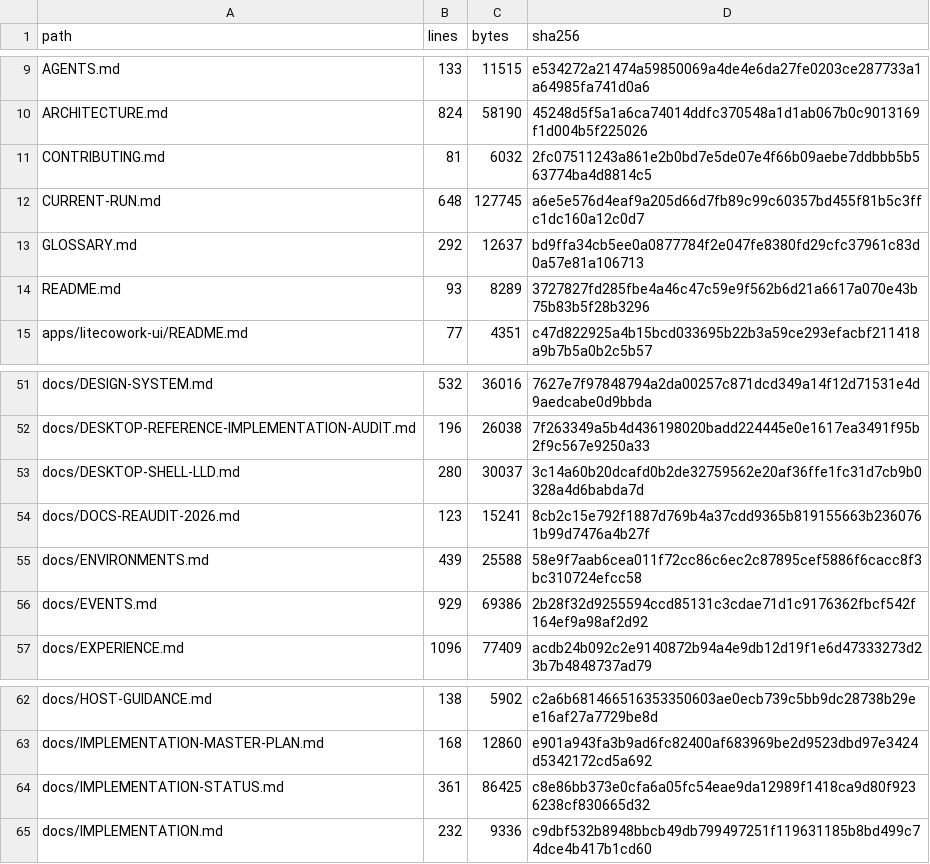
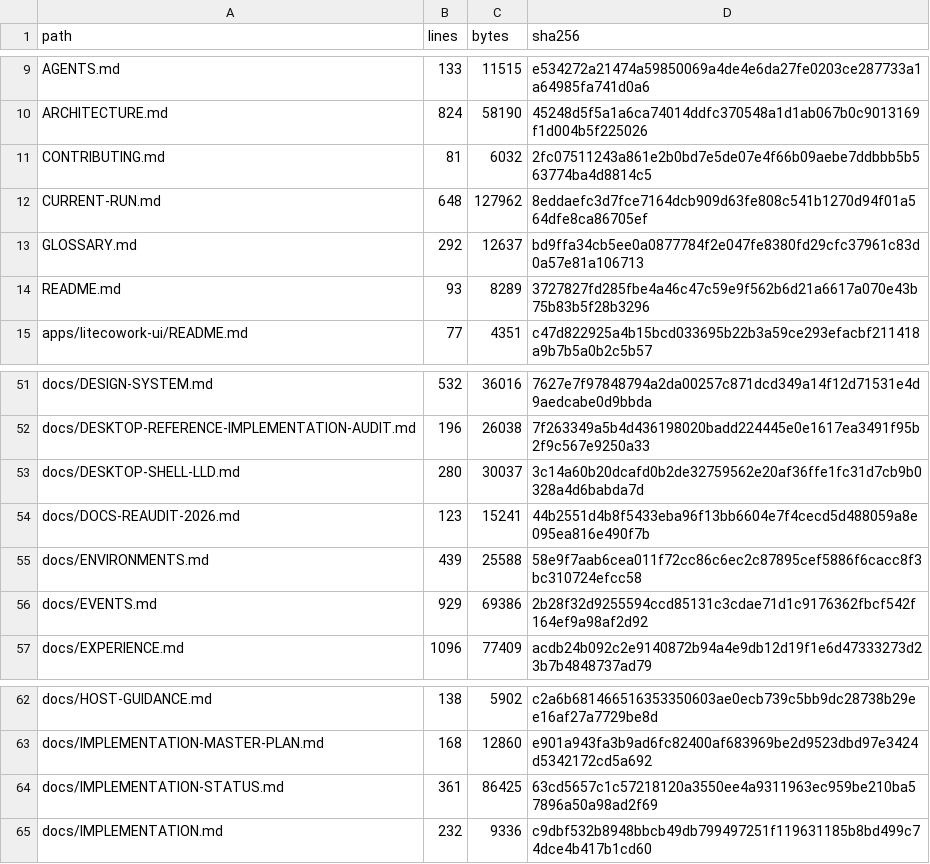
Before and after one commit to sarv-projects/litecowork, a CSV file: docs/audit/active-corpus-manifest.csv, drawn as a sheet; only a part is shown, gaps mark what is left out.

```diff
--- a/docs/audit/active-corpus-manifest.csv
+++ b/docs/audit/active-corpus-manifest.csv
@@ -11,3 +11,3 @@ ARCHITECTURE.md,824,58190,45248d5f5a1a6ca74014ddfc370548a1d1ab067b0c9013169f1d00
 CONTRIBUTING.md,81,6032,2fc07511243a861e2b0bd7e5de07e4f66b09aebe7ddbbb5b563774ba4d8814c5
-CURRENT-RUN.md,648,127745,a6e5e576d4eaf9a205d66d7fb89c99c60357bd455f81b5c3ffc1dc160a12c0d7
+CURRENT-RUN.md,648,127962,8eddaefc3d7fce7164dcb909d63fe808c541b1270d94f01a564dfe8ca86705ef
 GLOSSARY.md,292,12637,bd9ffa34cb5ee0a0877784f2e047fe8380fd29cfc37961c83d0a57e81a106713
@@ -53,3 +53,3 @@ docs/DESKTOP-REFERENCE-IMPLEMENTATION-AUDIT.md,196,26038,7f263349a5b4d436198020b
 docs/DESKTOP-SHELL-LLD.md,280,30037,3c14a60b20dcafd0b2de32759562e20af36ffe1fc31d7cb9b0328a4d6babda7d
-docs/DOCS-REAUDIT-2026.md,123,15241,8cb2c15e792f1887d769b4a37cdd9365b819155663b2360761b99d7476a4b27f
+docs/DOCS-REAUDIT-2026.md,123,15241,44b2551d4b8f5433eba96f13bb6604e7f4cecd5d488059a8e095ea816e490f7b
 docs/ENVIRONMENTS.md,439,25588,58e9f7aab6cea011f72cc86c6ec2c87895cef5886f6cacc8f3bc310724efcc58
@@ -63,3 +63,3 @@ docs/HOST-GUIDANCE.md,138,5902,c2a6b681466516353350603ae0ecb739c5bb9dc28738b29ee
 docs/IMPLEMENTATION-MASTER-PLAN.md,168,12860,e901a943fa3b9ad6fc82400af683969be2d9523dbd97e3424d5342172cd5a692
-docs/IMPLEMENTATION-STATUS.md,361,86425,c8e86bb373e0cfa6a05fc54eae9da12989f1418ca9d80f9236238cf830665d32
+docs/IMPLEMENTATION-STATUS.md,361,86425,63cd5657c1c57218120a3550ee4a9311963ec959be210ba57896a50a98ad2f69
 docs/IMPLEMENTATION.md,232,9336,c9dbf532b8948bbcb49db799497251f119631185b8bd499c74dce4b417b1cd60
```
Also changed, not shown: docs/audit/V1-MARKDOWN-INVENTORY.csv, 7 other files.
